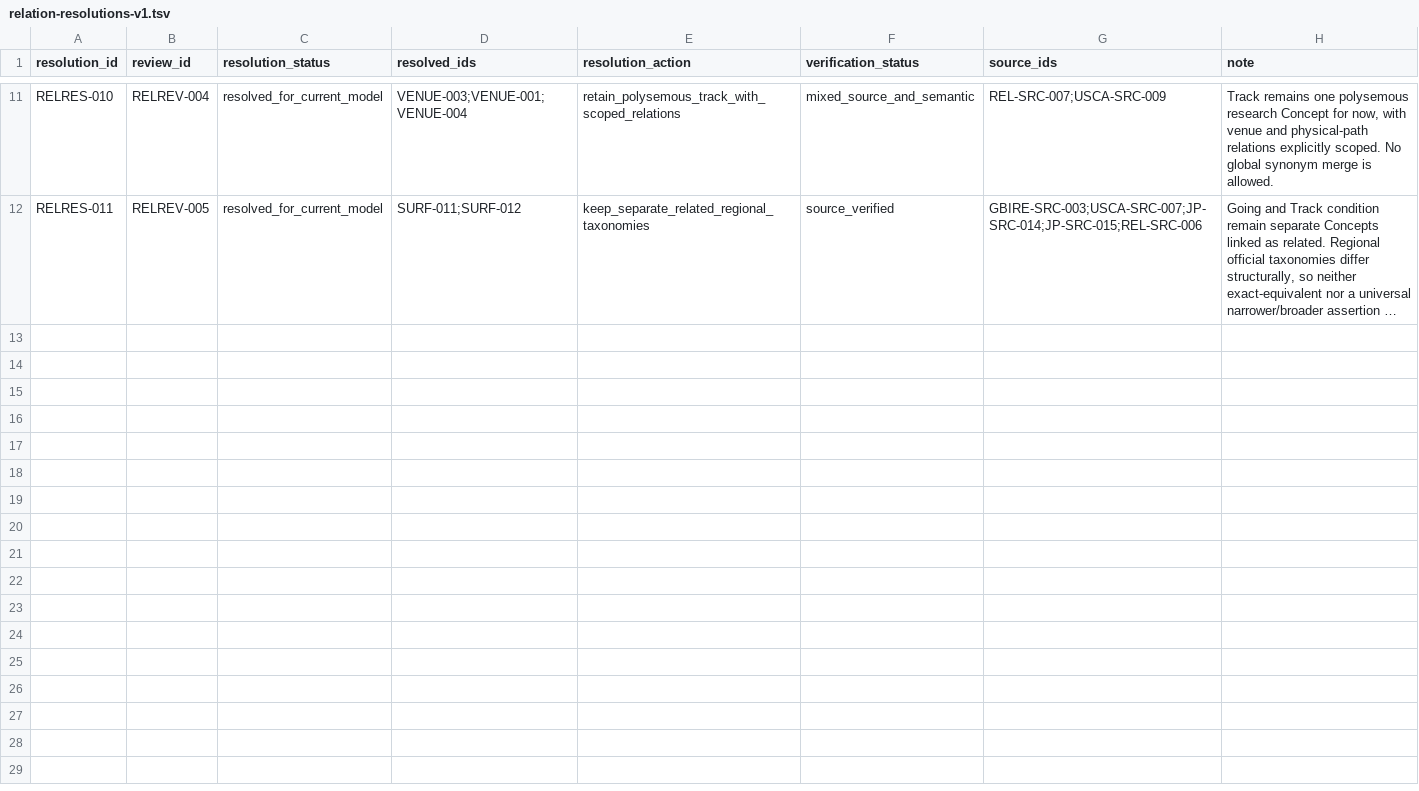
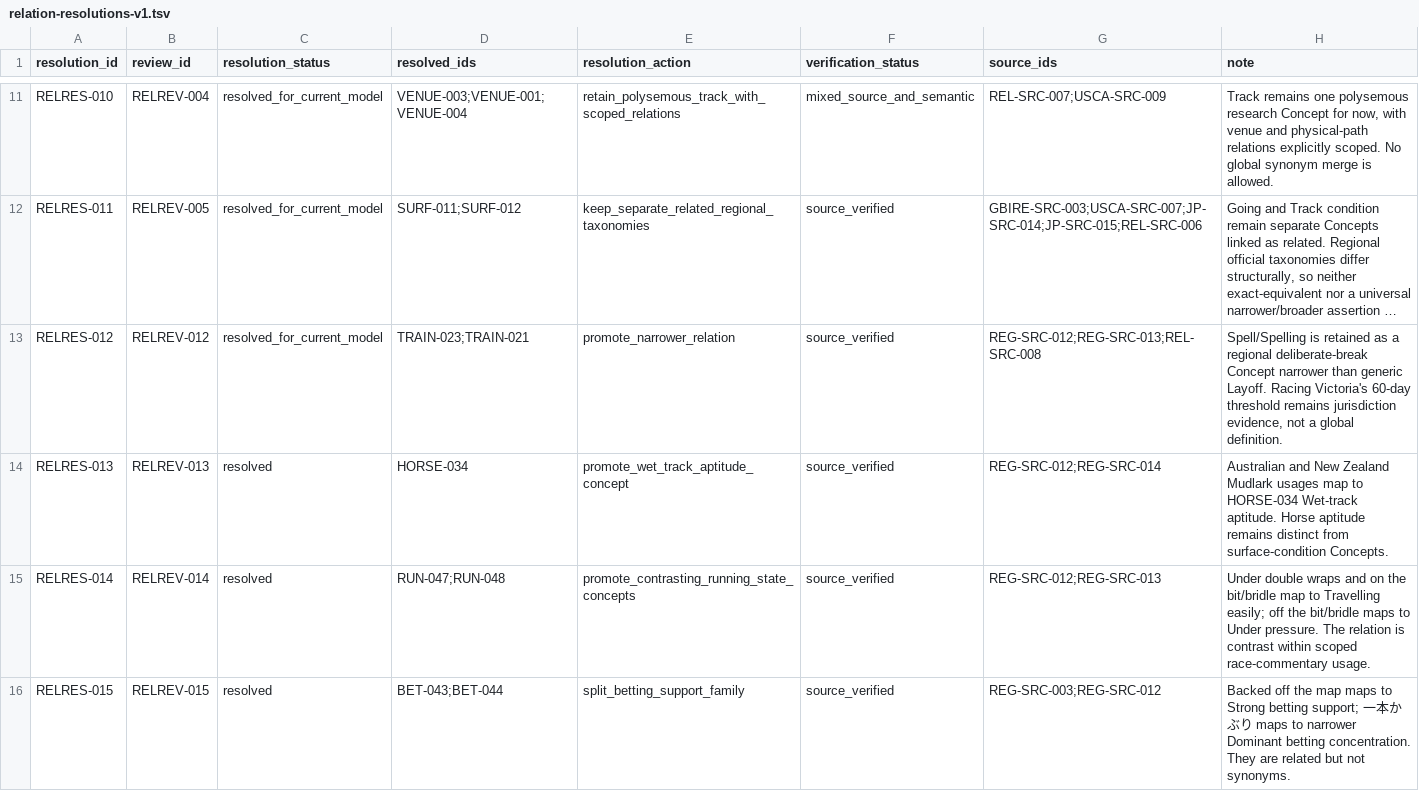
Before and after one commit to badjoke-lab/where-horses-run, a TSV file: data/glossary-master/relations/relation-resolutions-v1.tsv, drawn as a sheet; only a part is shown, gaps mark what is left out; long unchanged cells end in …; the diff names each change by its address in the sheet, - before the commit and + after, or states it on an @@ line.

Commit message:
data: resolve all discovered relationship review items

```diff
--- a/data/glossary-master/relations/relation-resolutions-v1.tsv
+++ b/data/glossary-master/relations/relation-resolutions-v1.tsv
+row 13: RELRES-012 | RELREV-012 | resolved_for_current_model | TRAIN-023;TRAIN-021 | promote_narrower_relation | source_verified | REG-SRC-012;REG-SRC-013;REL-SRC-008 | Spell/Spelling is retained as a regional deliberate-break Concept narrower than generic Layoff. Racing Victoria's 60-day threshold remains jurisdiction evidence, not a global definition.
+row 14: RELRES-013 | RELREV-013 | resolved | HORSE-034 | promote_wet_track_aptitude_concept | source_verified | REG-SRC-012;REG-SRC-014 | Australian and New Zealand Mudlark usages map to HORSE-034 Wet-track aptitude. Horse aptitude remains distinct from surface-condition Concepts.
+row 15: RELRES-014 | RELREV-014 | resolved | RUN-047;RUN-048 | promote_contrasting_running_state_concepts | source_verified | REG-SRC-012;REG-SRC-013 | Under double wraps and on the bit/bridle map to Travelling easily; off the bit/bridle maps to Under pressure. The relation is contrast within scoped race-commentary usage.
+row 16: RELRES-015 | RELREV-015 | resolved | BET-043;BET-044 | split_betting_support_family | source_verified | REG-SRC-003;REG-SRC-012 | Backed off the map maps to Strong betting support; 一本かぶり maps to narrower Dominant betting concentration. They are related but not synonyms.
```
